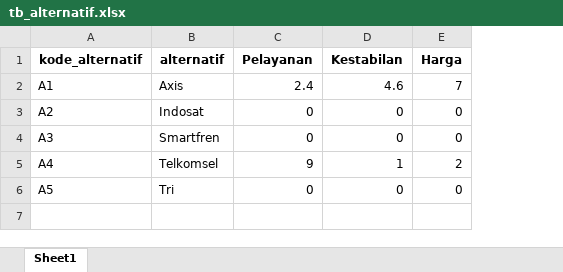
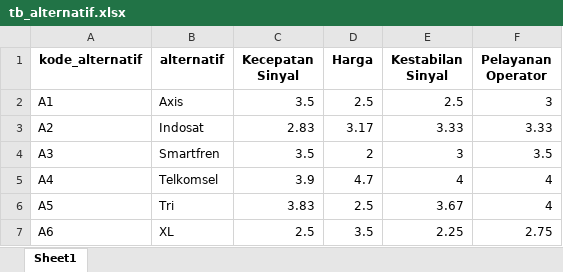
Before and after one commit to bebekgarut/Flask_DSS_DBexcel, an Excel workbook: database/tb_alternatif.xlsx, sheet Sheet1, drawn as a sheet; values as stored, in another font and other column widths than the file's, no borders; removed rows and columns are numbered as before the commit, all else as after; the diff names each change by its address in the sheet, - before the commit and + after, or states it on an @@ line.

```diff
--- a/database/tb_alternatif.xlsx (sheet Sheet1)
+++ b/database/tb_alternatif.xlsx (sheet Sheet1)
-column C (Pelayanan), rows 2-6: 2.4 | 0 | 0 | 9 | 0
-column D (Kestabilan), rows 2-6: 4.6 | 0 | 0 | 1 | 0
+column C (Kecepatan Sinyal), rows 2-6: 3.5 | 2.83 | 3.5 | 3.9 | 3.83
+column E (Kestabilan Sinyal), rows 2-6: 2.5 | 3.33 | 3 | 4 | 3.67
+column F (Pelayanan Operator), rows 2-6: 3 | 3.33 | 3.5 | 4 | 4
-D2 (Harga): 7
+D2 (Harga): 2.5
-D3 (Harga): 0
+D3 (Harga): 3.17
-D4 (Harga): 0
+D4 (Harga): 2
-D5 (Harga): 2
+D5 (Harga): 4.7
-D6 (Harga): 0
+D6 (Harga): 2.5
+row 7: A6 | XL | 2.5 | 3.5 | 2.25 | 2.75
```
Also changed, not shown: database/tb_ahli.xlsx, database/tb_kriteria.xlsx, 5 other files.
